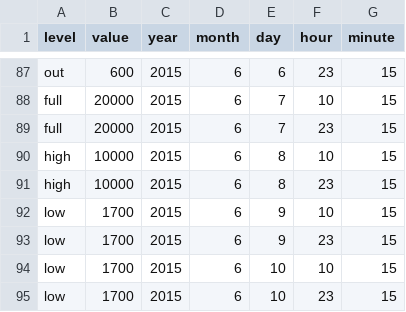
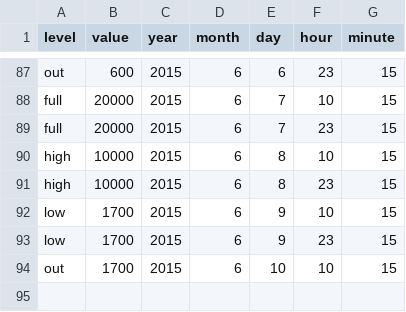
Before and after one commit to gitlaura/coffee_bean_scale, a CSV file: data/updates.csv, drawn as a sheet; only a part is shown, gaps mark what is left out.

```diff
--- a/data/updates.csv
+++ b/data/updates.csv
@@ -93,3 +93,2 @@ low,1700,2015,6,9,10,15
 low,1700,2015,6,9,23,15
-low,1700,2015,6,10,10,15
-low,1700,2015,6,10,23,15
+out,1700,2015,6,10,10,15
```
Also changed, not shown: 3 other files.
